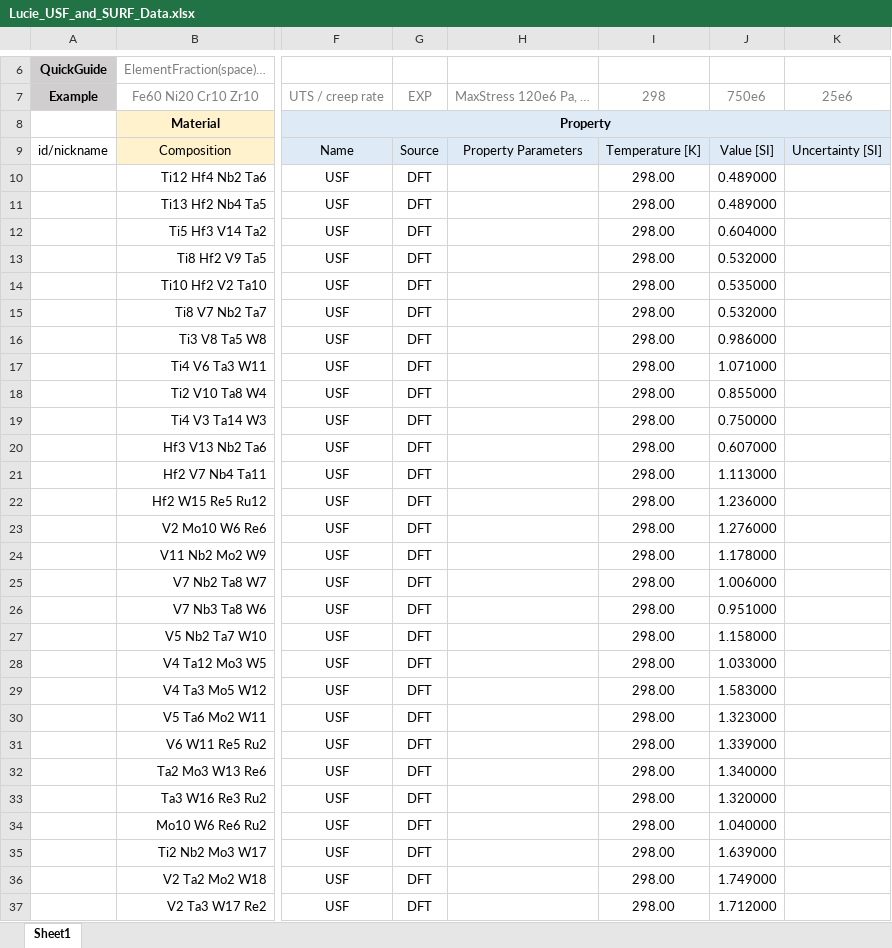
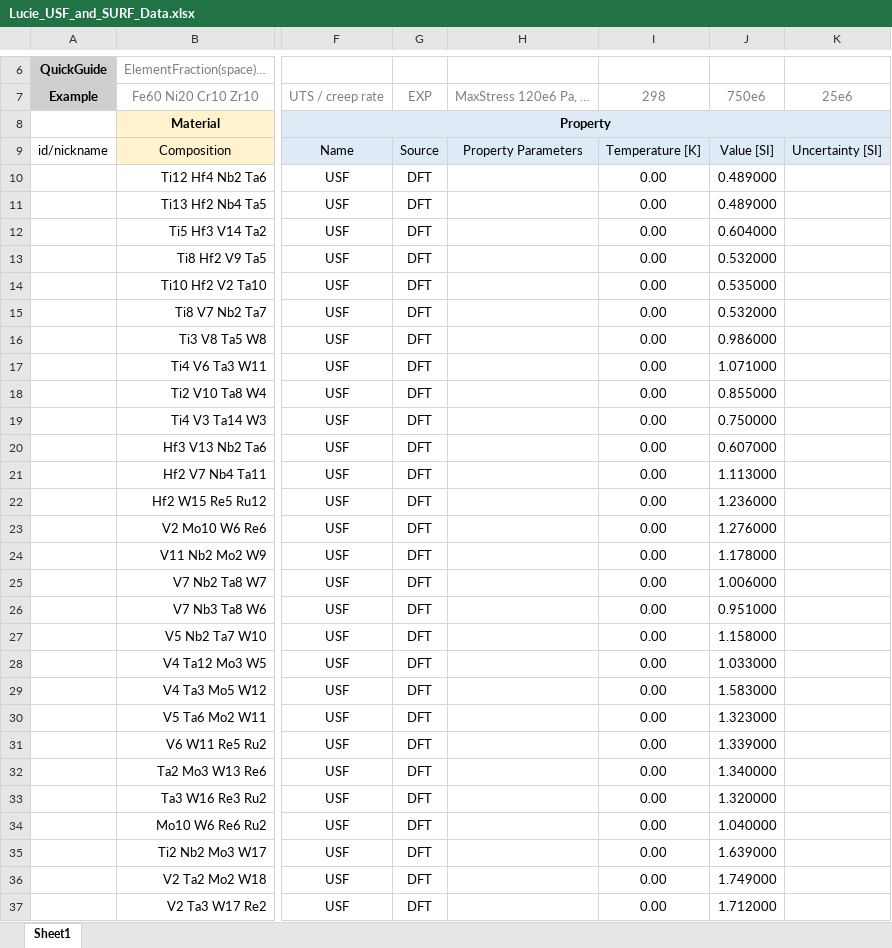
Before and after one commit to lucie-farrell/ULTERA-contribute, an Excel workbook: Lucie_USF_and_SURF_Data.xlsx, sheet Sheet1, drawn as a sheet; only a part is shown, gaps mark what is left out; values as stored, in another font and other column widths than the file's, no borders; the diff covers the shown part only; the diff names each change by its address in the sheet, - before the commit and + after, or states it on an @@ line.

```diff
--- a/Lucie_USF_and_SURF_Data.xlsx (sheet Sheet1)
+++ b/Lucie_USF_and_SURF_Data.xlsx (sheet Sheet1)
-I10:I37: 298.00
+I10:I37: 0.00
```
Also changed, not shown: 65 edited cells elsewhere in this sheet, Lucie_Ductility_Data.xlsx.
